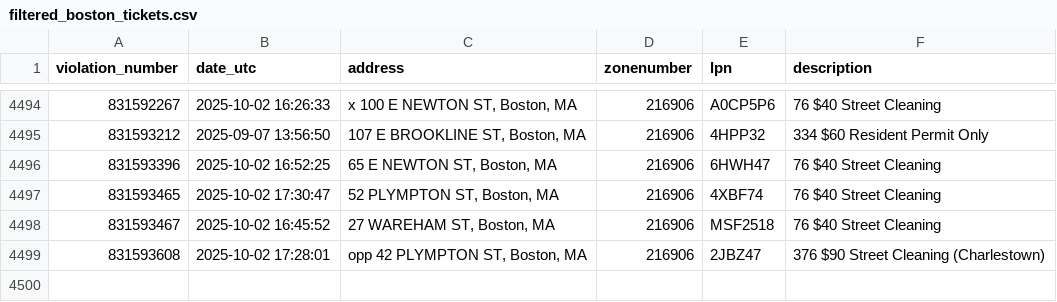
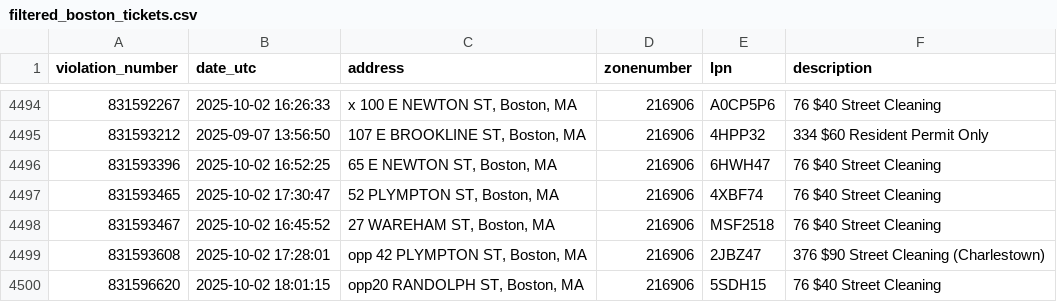
Before and after one commit to jack898/PollingAuto, a CSV file: filtered_boston_tickets.csv, drawn as a sheet; only a part is shown, gaps mark what is left out; the diff names each change by its address in the sheet, - before the commit and + after, or states it on an @@ line.

```diff
--- a/filtered_boston_tickets.csv
+++ b/filtered_boston_tickets.csv
+row 4500: 831596620 | 2025-10-02 18:01:15 | opp20 RANDOLPH ST, Boston, MA | 216906 | 5SDH15 | 76 $40 Street Cleaning
```
Also changed, not shown: 4 other files.
